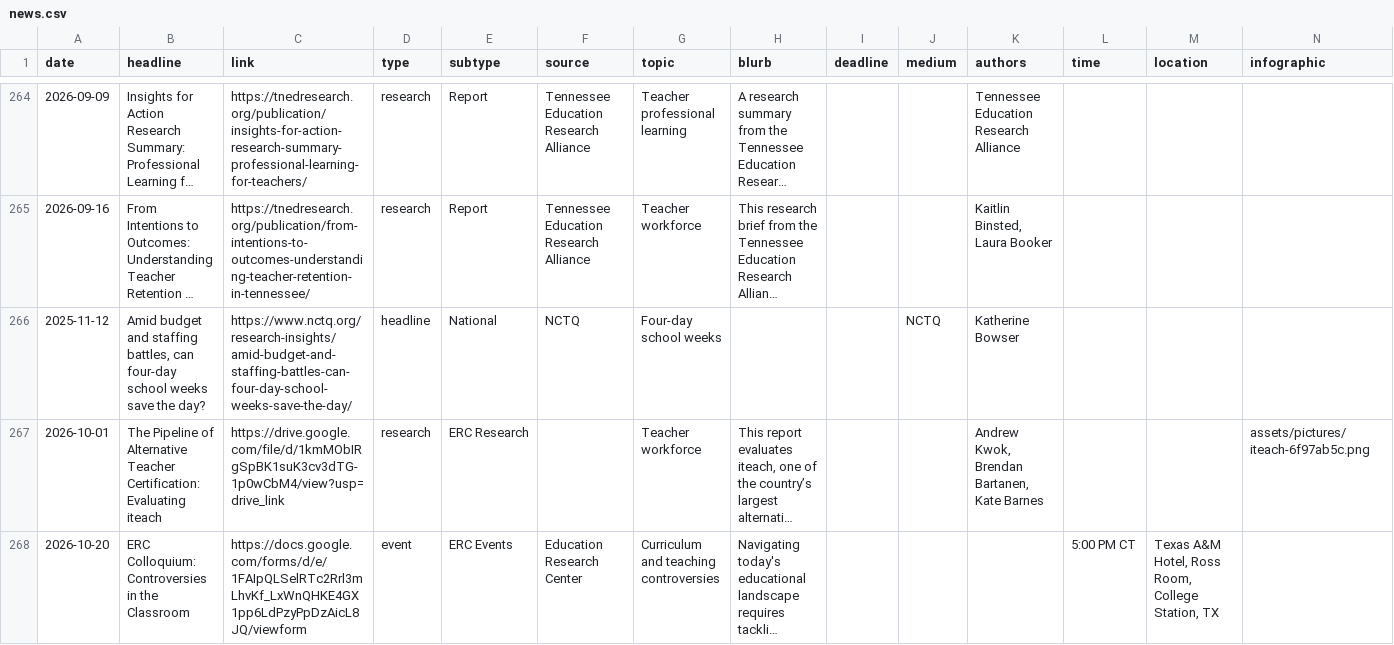
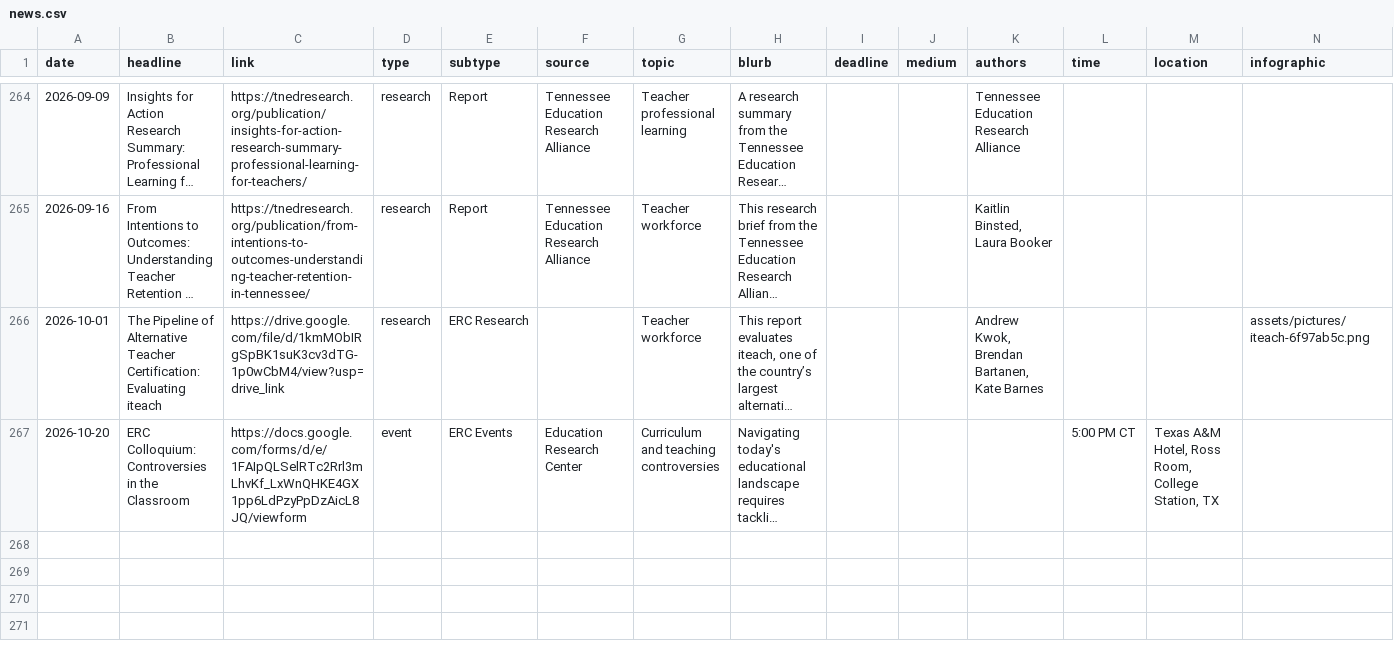
Before and after one commit to kateb-123/erc-policy-exchange-app, a CSV file: data/news.csv, drawn as a sheet; only a part is shown, gaps mark what is left out; long unchanged cells end in …; the diff names each change by its address in the sheet, - before the commit and + after, or states it on an @@ line.

```diff
--- a/data/news.csv
+++ b/data/news.csv
-row 266: 2025-11-12 | Amid budget and staffing battles, can four-day school weeks save the day? | https://www.nctq.org/research-insights/amid-budget-and-staffing-battles-can-four-day-school-weeks-save-the-day/ | headline | National | NCTQ | Four-day school weeks |  |  | NCTQ | Katherine Bowser
```
